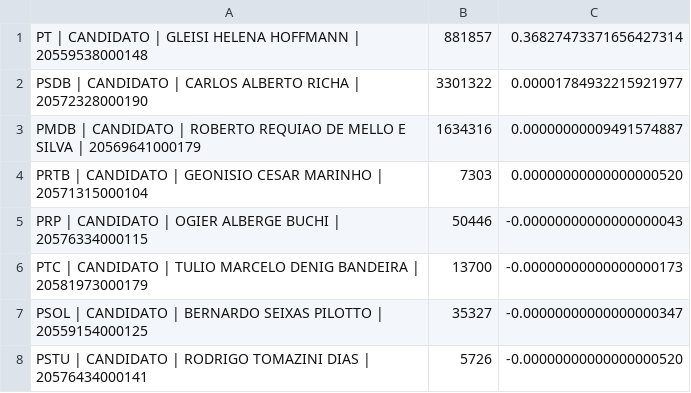
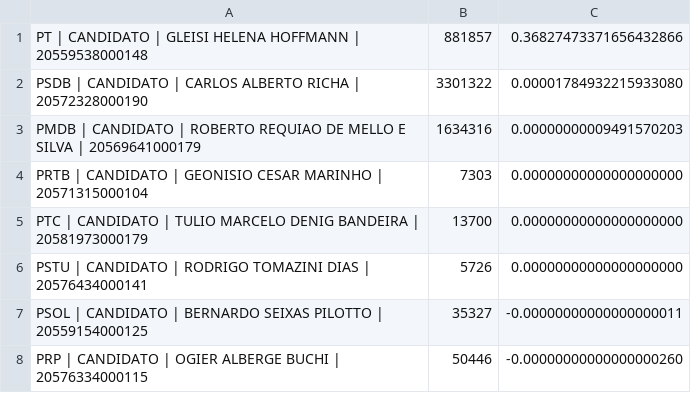
Before and after one commit to akina42/correlacoes-centralidades-votos, a CSV file: Dados/Resultados/Centralidades_Governador/votos_governador_eigenvector_centrality.csv, drawn as a sheet.

```diff
--- a/Dados/Resultados/Centralidades_Governador/votos_governador_eigenvector_centrality.csv
+++ b/Dados/Resultados/Centralidades_Governador/votos_governador_eigenvector_centrality.csv
@@ -1,8 +1,8 @@
-PT | CANDIDATO | GLEISI HELENA HOFFMANN | 20559538000148,881857,0.36827473371656427314
-PSDB | CANDIDATO | CARLOS ALBERTO RICHA | 20572328000190,3301322,0.00001784932215921977
-PMDB | CANDIDATO | ROBERTO REQUIAO DE MELLO E SILVA | 20569641000179,1634316,0.00000000009491574887
-PRTB | CANDIDATO | GEONISIO CESAR MARINHO | 20571315000104,7303,0.00000000000000000520
-PRP | CANDIDATO | OGIER ALBERGE BUCHI | 20576334000115,50446,-0.00000000000000000043
-PTC | CANDIDATO | TULIO MARCELO DENIG BANDEIRA | 20581973000179,13700,-0.00000000000000000173
-PSOL | CANDIDATO | BERNARDO SEIXAS PILOTTO | 20559154000125,35327,-0.00000000000000000347
-PSTU | CANDIDATO | RODRIGO TOMAZINI DIAS | 20576434000141,5726,-0.00000000000000000520
+PT | CANDIDATO | GLEISI HELENA HOFFMANN | 20559538000148,881857,0.36827473371656432866
+PSDB | CANDIDATO | CARLOS ALBERTO RICHA | 20572328000190,3301322,0.00001784932215933080
+PMDB | CANDIDATO | ROBERTO REQUIAO DE MELLO E SILVA | 20569641000179,1634316,0.00000000009491570203
+PRTB | CANDIDATO | GEONISIO CESAR MARINHO | 20571315000104,7303,0.00000000000000000000
+PTC | CANDIDATO | TULIO MARCELO DENIG BANDEIRA | 20581973000179,13700,0.00000000000000000000
+PSTU | CANDIDATO | RODRIGO TOMAZINI DIAS | 20576434000141,5726,0.00000000000000000000
+PSOL | CANDIDATO | BERNARDO SEIXAS PILOTTO | 20559154000125,35327,-0.00000000000000000011
+PRP | CANDIDATO | OGIER ALBERGE BUCHI | 20576334000115,50446,-0.00000000000000000260
```
Also changed, not shown: Dados/Resultados/Centralidades_Candidatos_Inaptos/out_votos_eigenvector_centrality.csv, Dados/Resultados/Centralidades_Candidatos_Votos/votos_eigenvector_centrality.csv, 41 other files.
